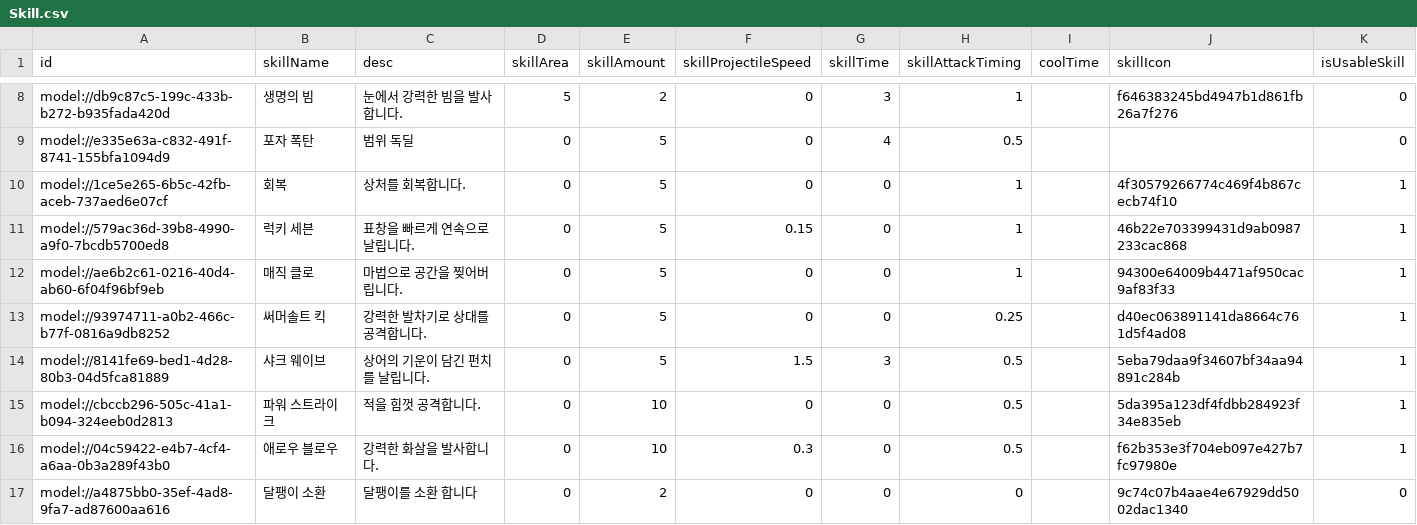
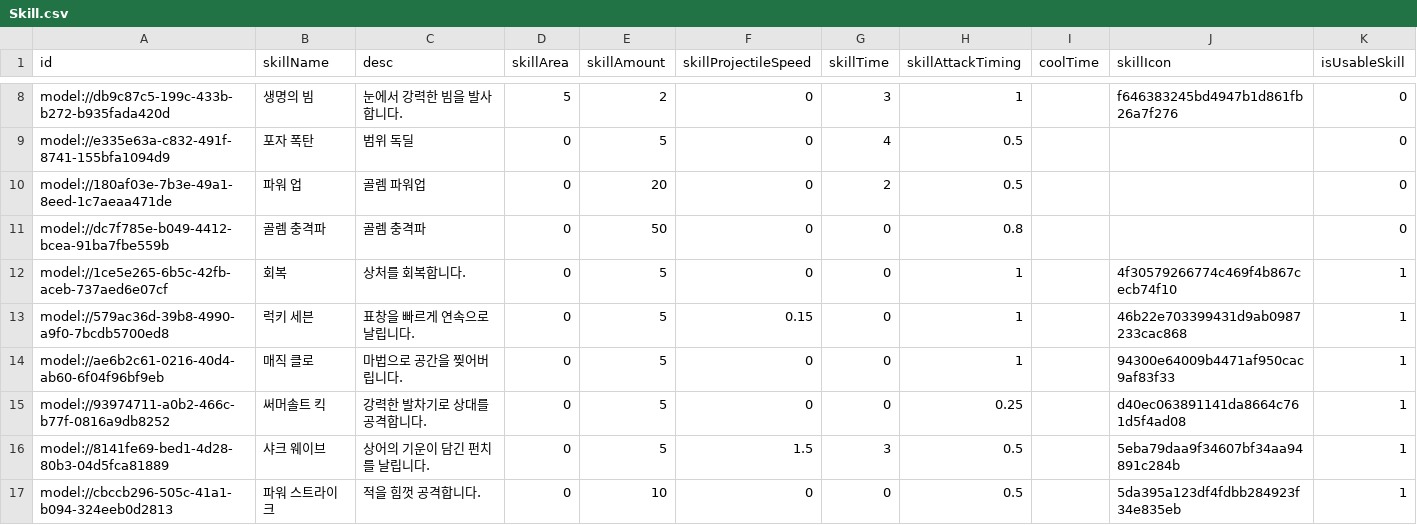
Before and after one commit to treenod-joshua/MapleWorlds, a CSV file: RootDesk/MyDesk/DataSets/Skill.csv, drawn as a sheet; only a part is shown, gaps mark what is left out; the shorter side is filled out with more unchanged rows.

```diff
--- a/RootDesk/MyDesk/DataSets/Skill.csv
+++ b/RootDesk/MyDesk/DataSets/Skill.csv
@@ -9,2 +9,4 @@ model://db9c87c5-199c-433b-b272-b935fada420d,생명의 빔,눈에서 강력한
 model://e335e63a-c832-491f-8741-155bfa1094d9,포자 폭탄,범위 독딜,0,5,0,4,0.5,,,0
+model://180af03e-7b3e-49a1-8eed-1c7aeaa471de,파워 업,골렘 파워업,0,20,0,2,0.5,,,0
+model://dc7f785e-b049-4412-bcea-91ba7fbe559b,골렘 충격파,골렘 충격파,0,50,0,0,0.8,,,0
 model://1ce5e265-6b5c-42fb-aceb-737aed6e07cf,회복,상처를 회복합니다.,0,5,0,0,1,,4f30579266774c469f4b867cecb74f10,1
```
Also changed, not shown: RootDesk/MyDesk/DataSets/Unit.csv, 11 other files.
